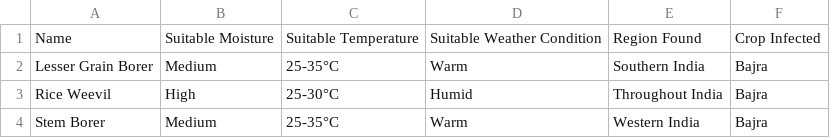
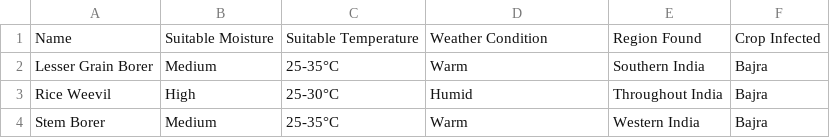
Before and after one commit to dk5488/Soil-Moisture-predictor, a CSV file: python_modules/data/Bajra.csv, drawn as a sheet.

Commit message:
Final preprocessing done on training dataset

```diff
--- a/python_modules/data/Bajra.csv
+++ b/python_modules/data/Bajra.csv
@@ -1,2 +1,2 @@
-Name,Suitable Moisture,Suitable Temperature,Suitable Weather Condition,Region Found,Crop Infected
+Name,Suitable Moisture,Suitable Temperature,Weather Condition,Region Found,Crop Infected
 Lesser Grain Borer,Medium,25-35°C,Warm,"Southern India",Bajra
```
Also changed, not shown: python_modules/data/Black_Gram_Urad.csv, python_modules/data/Chickpea_Gram.csv, 19 other files.
